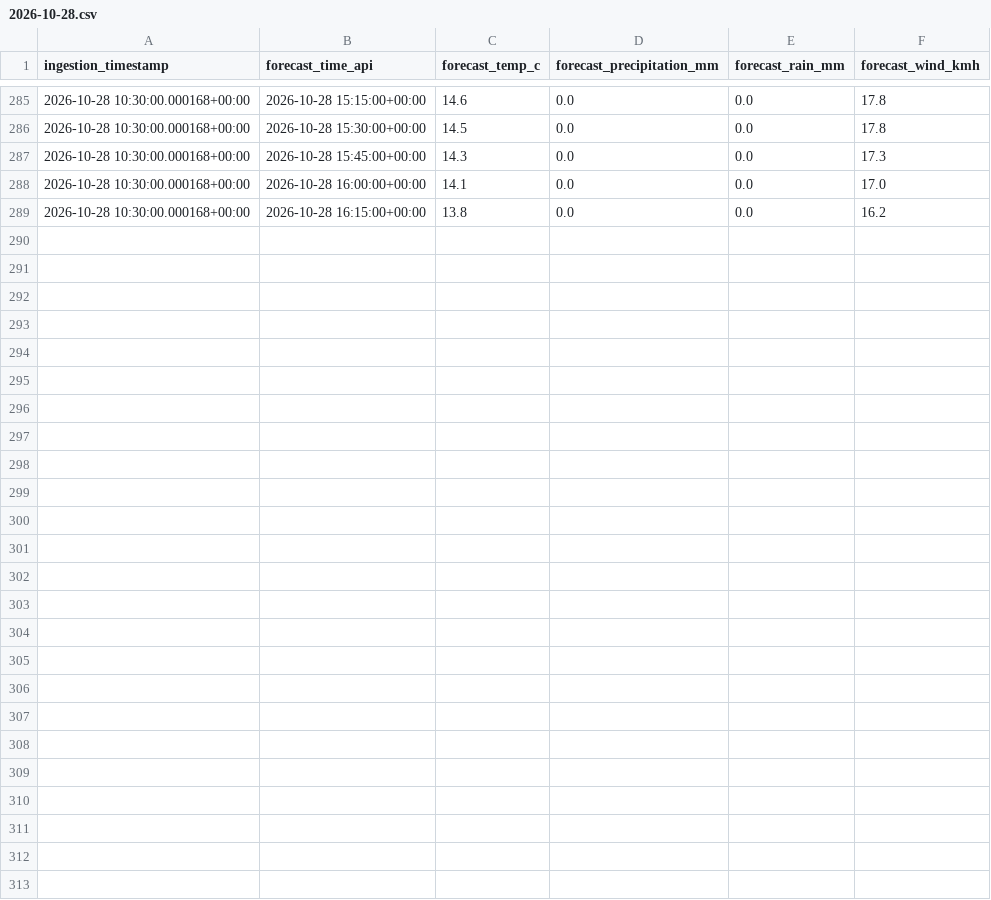
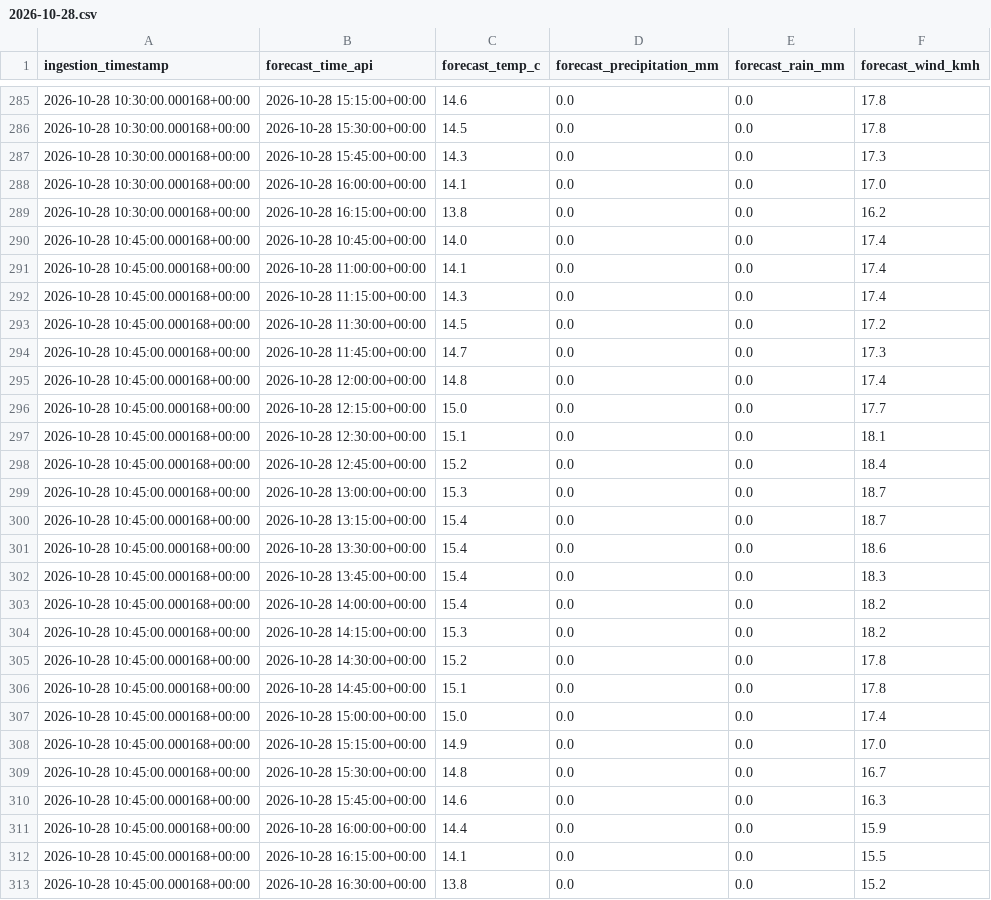
Before and after one commit to quen9669/Lyonflow-data, a CSV file: data/bronze/weather_forecast/2026-10-28.csv, drawn as a sheet; only a part is shown, gaps mark what is left out; the diff names each change by its address in the sheet, - before the commit and + after, or states it on an @@ line.

```diff
--- a/data/bronze/weather_forecast/2026-10-28.csv
+++ b/data/bronze/weather_forecast/2026-10-28.csv
+row 290: 2026-10-28 10:45:00.000168+00:00 | 2026-10-28 10:45:00+00:00 | 14.0 | 0.0 | 0.0 | 17.4
+row 291: 2026-10-28 10:45:00.000168+00:00 | 2026-10-28 11:00:00+00:00 | 14.1 | 0.0 | 0.0 | 17.4
+row 292: 2026-10-28 10:45:00.000168+00:00 | 2026-10-28 11:15:00+00:00 | 14.3 | 0.0 | 0.0 | 17.4
+row 293: 2026-10-28 10:45:00.000168+00:00 | 2026-10-28 11:30:00+00:00 | 14.5 | 0.0 | 0.0 | 17.2
+row 294: 2026-10-28 10:45:00.000168+00:00 | 2026-10-28 11:45:00+00:00 | 14.7 | 0.0 | 0.0 | 17.3
+row 295: 2026-10-28 10:45:00.000168+00:00 | 2026-10-28 12:00:00+00:00 | 14.8 | 0.0 | 0.0 | 17.4
+row 296: 2026-10-28 10:45:00.000168+00:00 | 2026-10-28 12:15:00+00:00 | 15.0 | 0.0 | 0.0 | 17.7
+row 297: 2026-10-28 10:45:00.000168+00:00 | 2026-10-28 12:30:00+00:00 | 15.1 | 0.0 | 0.0 | 18.1
+row 298: 2026-10-28 10:45:00.000168+00:00 | 2026-10-28 12:45:00+00:00 | 15.2 | 0.0 | 0.0 | 18.4
+row 299: 2026-10-28 10:45:00.000168+00:00 | 2026-10-28 13:00:00+00:00 | 15.3 | 0.0 | 0.0 | 18.7
+row 300: 2026-10-28 10:45:00.000168+00:00 | 2026-10-28 13:15:00+00:00 | 15.4 | 0.0 | 0.0 | 18.7
+row 301: 2026-10-28 10:45:00.000168+00:00 | 2026-10-28 13:30:00+00:00 | 15.4 | 0.0 | 0.0 | 18.6
+row 302: 2026-10-28 10:45:00.000168+00:00 | 2026-10-28 13:45:00+00:00 | 15.4 | 0.0 | 0.0 | 18.3
+row 303: 2026-10-28 10:45:00.000168+00:00 | 2026-10-28 14:00:00+00:00 | 15.4 | 0.0 | 0.0 | 18.2
+row 304: 2026-10-28 10:45:00.000168+00:00 | 2026-10-28 14:15:00+00:00 | 15.3 | 0.0 | 0.0 | 18.2
+row 305: 2026-10-28 10:45:00.000168+00:00 | 2026-10-28 14:30:00+00:00 | 15.2 | 0.0 | 0.0 | 17.8
+row 306: 2026-10-28 10:45:00.000168+00:00 | 2026-10-28 14:45:00+00:00 | 15.1 | 0.0 | 0.0 | 17.8
+row 307: 2026-10-28 10:45:00.000168+00:00 | 2026-10-28 15:00:00+00:00 | 15.0 | 0.0 | 0.0 | 17.4
+row 308: 2026-10-28 10:45:00.000168+00:00 | 2026-10-28 15:15:00+00:00 | 14.9 | 0.0 | 0.0 | 17.0
+row 309: 2026-10-28 10:45:00.000168+00:00 | 2026-10-28 15:30:00+00:00 | 14.8 | 0.0 | 0.0 | 16.7
+row 310: 2026-10-28 10:45:00.000168+00:00 | 2026-10-28 15:45:00+00:00 | 14.6 | 0.0 | 0.0 | 16.3
+row 311: 2026-10-28 10:45:00.000168+00:00 | 2026-10-28 16:00:00+00:00 | 14.4 | 0.0 | 0.0 | 15.9
+row 312: 2026-10-28 10:45:00.000168+00:00 | 2026-10-28 16:15:00+00:00 | 14.1 | 0.0 | 0.0 | 15.5
+row 313: 2026-10-28 10:45:00.000168+00:00 | 2026-10-28 16:30:00+00:00 | 13.8 | 0.0 | 0.0 | 15.2
```
Also changed, not shown: data/bronze/park_and_ride/2026-10-28.csv, data/bronze/parking/2026-10-28.csv, 7 other files.
